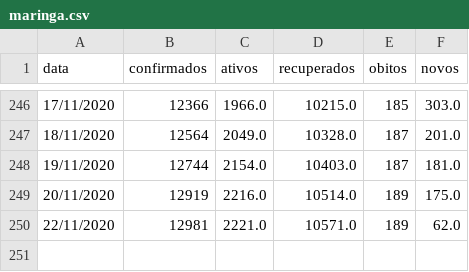
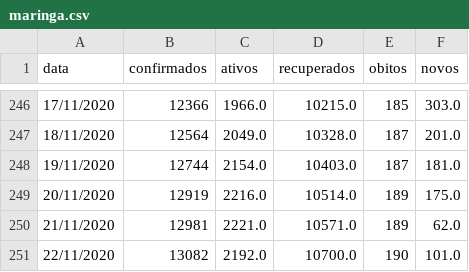
Before and after one commit to elemosjr/covid_maringa, a CSV file: data/maringa.csv, drawn as a sheet; only a part is shown, gaps mark what is left out.

Commit message:
22/11/2020

```diff
--- a/data/maringa.csv
+++ b/data/maringa.csv
@@ -249,2 +249,3 @@ data,confirmados,ativos,recuperados,obitos,novos
 20/11/2020,12919,2216.0,10514.0,189,175.0
-22/11/2020,12981,2221.0,10571.0,189,62.0
+21/11/2020,12981,2221.0,10571.0,189,62.0
+22/11/2020,13082,2192.0,10700.0,190,101.0
```
